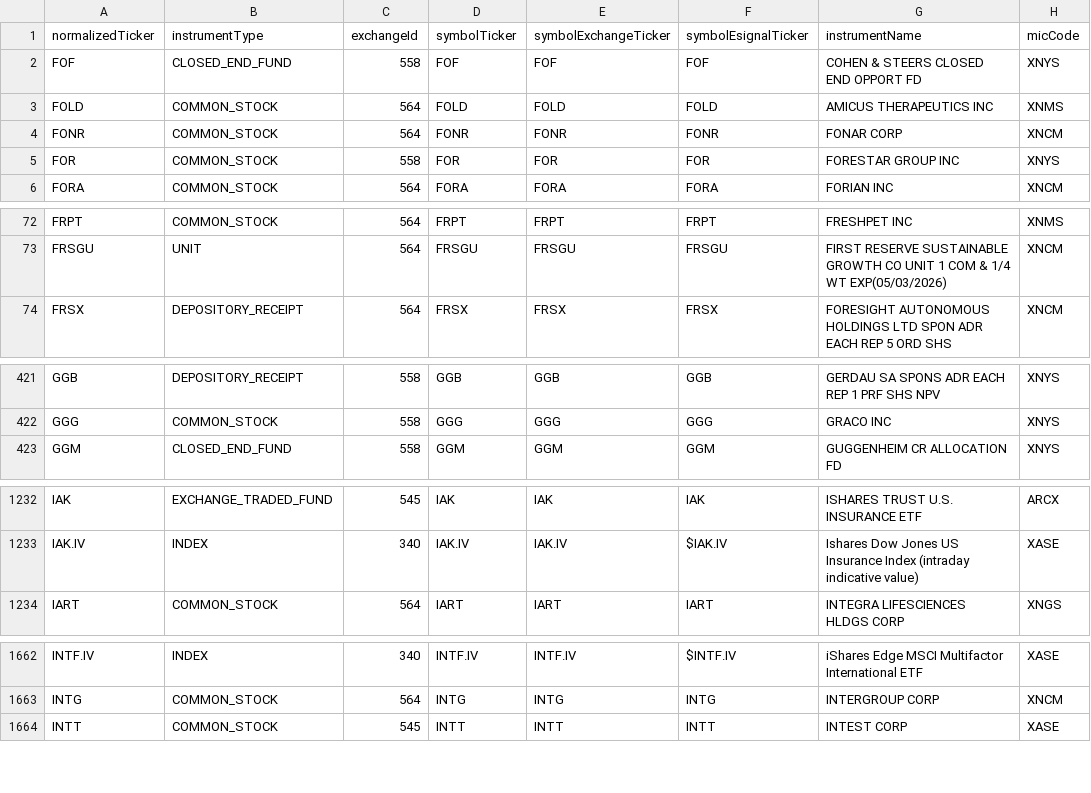
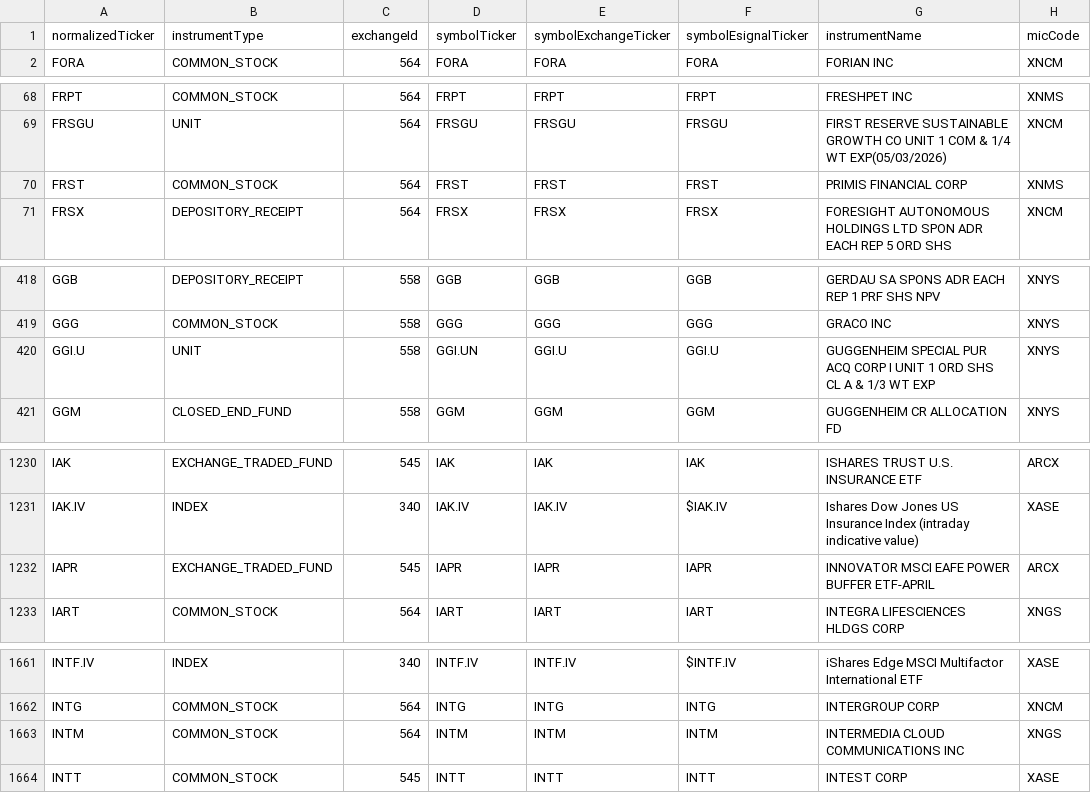
Before and after one commit to haoenhui/nyse-listed-etps, a CSV file: etps-04000.csv, drawn as a sheet; only a part is shown, gaps mark what is left out; the diff covers the shown part only.

```diff
--- a/etps-04000.csv
+++ b/etps-04000.csv
@@ -1,6 +1,2 @@
 normalizedTicker,instrumentType,exchangeId,symbolTicker,symbolExchangeTicker,symbolEsignalTicker,instrumentName,micCode
-FOF,CLOSED_END_FUND,558,FOF,FOF,FOF,COHEN & STEERS CLOSED END OPPORT FD,XNYS
-FOLD,COMMON_STOCK,564,FOLD,FOLD,FOLD,AMICUS THERAPEUTICS INC,XNMS
-FONR,COMMON_STOCK,564,FONR,FONR,FONR,FONAR CORP,XNCM
-FOR,COMMON_STOCK,558,FOR,FOR,FOR,FORESTAR GROUP INC,XNYS
 FORA,COMMON_STOCK,564,FORA,FORA,FORA,FORIAN INC,XNCM
@@ -73,2 +69,3 @@ FRPT,COMMON_STOCK,564,FRPT,FRPT,FRPT,FRESHPET  INC,XNMS
 FRSGU,UNIT,564,FRSGU,FRSGU,FRSGU,FIRST RESERVE SUSTAINABLE GROWTH CO UNIT 1 COM & 1/4 WT EXP(05/03/2026),XNCM
+FRST,COMMON_STOCK,564,FRST,FRST,FRST,PRIMIS FINANCIAL CORP,XNMS
 FRSX,DEPOSITORY_RECEIPT,564,FRSX,FRSX,FRSX,FORESIGHT AUTONOMOUS HOLDINGS LTD SPON ADR EACH REP 5 ORD SHS,XNCM
@@ -422,2 +419,3 @@ GGB,DEPOSITORY_RECEIPT,558,GGB,GGB,GGB,GERDAU SA SPONS ADR EACH REP 1 PRF SHS NP
 GGG,COMMON_STOCK,558,GGG,GGG,GGG,GRACO INC,XNYS
+GGI.U,UNIT,558,GGI.UN,GGI.U,GGI.U,GUGGENHEIM SPECIAL PUR ACQ CORP I UNIT 1 ORD SHS CL A & 1/3 WT EXP,XNYS
 GGM,CLOSED_END_FUND,558,GGM,GGM,GGM,GUGGENHEIM CR ALLOCATION FD,XNYS
@@ -1233,2 +1231,3 @@ IAK,EXCHANGE_TRADED_FUND,545,IAK,IAK,IAK,ISHARES TRUST U.S. INSURANCE ETF,ARCX
 IAK.IV,INDEX,340,IAK.IV,IAK.IV,$IAK.IV,Ishares Dow Jones US Insurance Index (intraday indicative value),XASE
+IAPR,EXCHANGE_TRADED_FUND,545,IAPR,IAPR,IAPR,INNOVATOR MSCI EAFE POWER BUFFER ETF-APRIL,ARCX
 IART,COMMON_STOCK,564,IART,IART,IART,INTEGRA LIFESCIENCES HLDGS CORP,XNGS
@@ -1663,2 +1662,3 @@ INTF.IV,INDEX,340,INTF.IV,INTF.IV,$INTF.IV,iShares Edge MSCI Multifactor Interna
 INTG,COMMON_STOCK,564,INTG,INTG,INTG,INTERGROUP CORP,XNCM
+INTM,COMMON_STOCK,564,INTM,INTM,INTM,INTERMEDIA CLOUD COMMUNICATIONS INC,XNGS
 INTT,COMMON_STOCK,545,INTT,INTT,INTT,INTEST CORP,XASE
```
Also changed, not shown: 1 added row and 10 moved rows elsewhere in this file, etps-00000.csv, etps-02000.csv, 3 other files.
